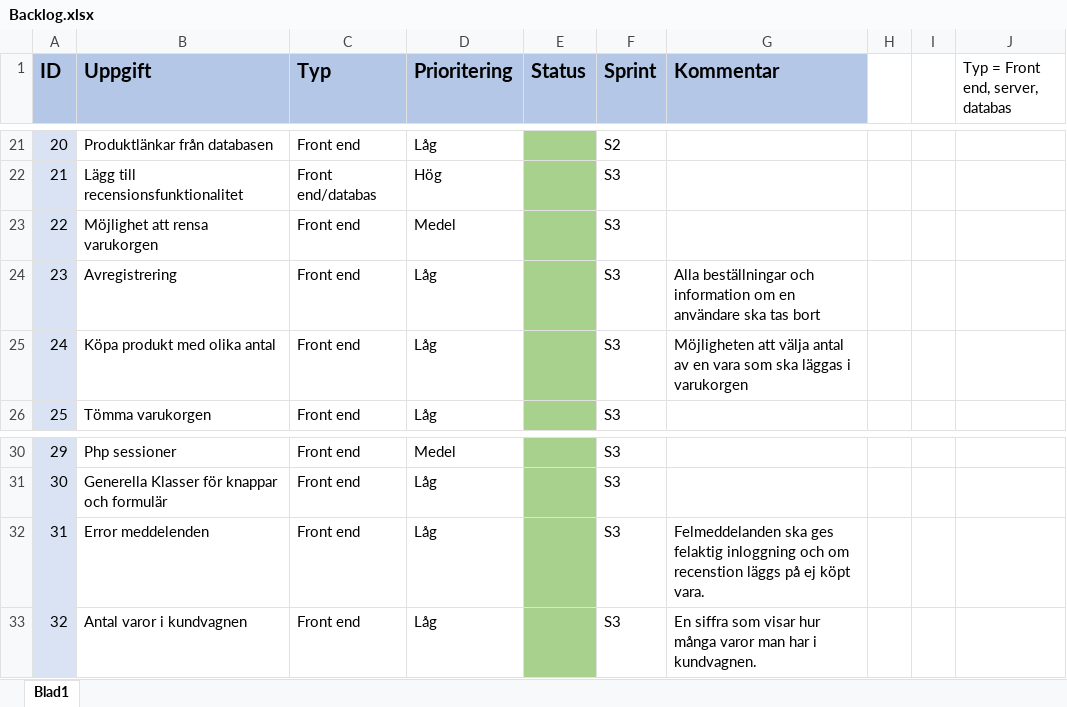
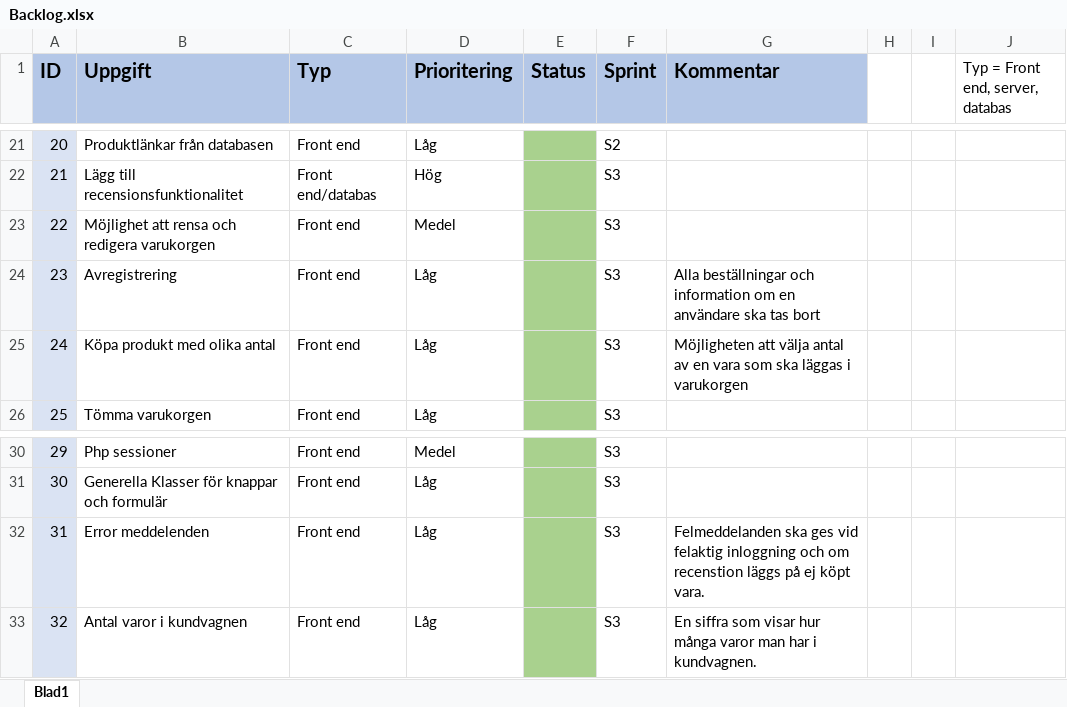
Before and after one commit to OskarHavo/D0018E-Hemsida, an Excel workbook: Administrativa Filer/Backlog.xlsx, sheet Blad1, drawn as a sheet; only a part is shown, gaps mark what is left out; values as stored, in another font and other column widths than the file's, no borders; the diff names each change by its address in the sheet, - before the commit and + after, or states it on an @@ line.

```diff
--- a/Administrativa Filer/Backlog.xlsx (sheet Blad1)
+++ b/Administrativa Filer/Backlog.xlsx (sheet Blad1)
-B23 (Uppgift): Möjlighet att rensa varukorgen
+B23 (Uppgift): Möjlighet att rensa och redigera varukorgen
-G32 (Kommentar): …ska ges felaktig inloggning…
+G32 (Kommentar): …ska ges vid felaktig inloggning…
```
Also changed, not shown: Administrativa Filer/TestCases.xlsx, 4 other files.
